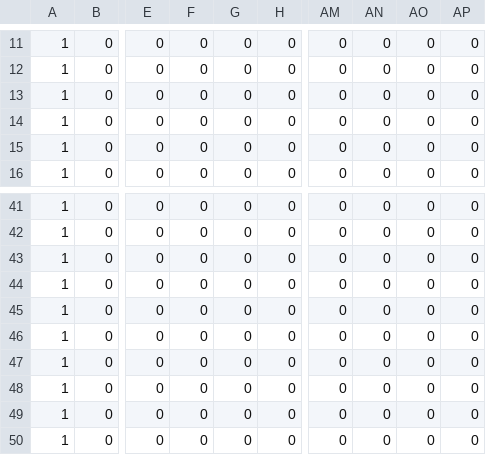
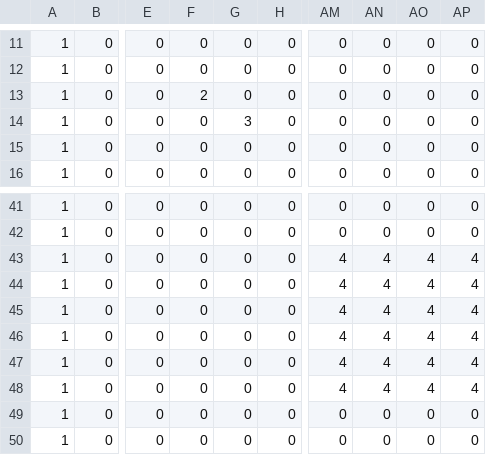
Before and after one commit to Symtox/ProjetC, a CSV file: 3D/assets/board.csv (was board.csv), drawn as a sheet; only a part is shown, gaps mark what is left out; the diff names each change by its address in the sheet, - before the commit and + after, or states it on an @@ line.

```diff
--- a/board.csv
+++ b/3D/assets/board.csv
-F13: 0
+F13: 2
-G14: 0
+G14: 3
-AM43:AM48: 0
+AM43:AM48: 4
-AN43:AN48: 0
+AN43:AN48: 4
-AO43:AO48: 0
+AO43:AO48: 4
-AP43:AP48: 0
+AP43:AP48: 4
```
Also changed, not shown: 12 other files.
